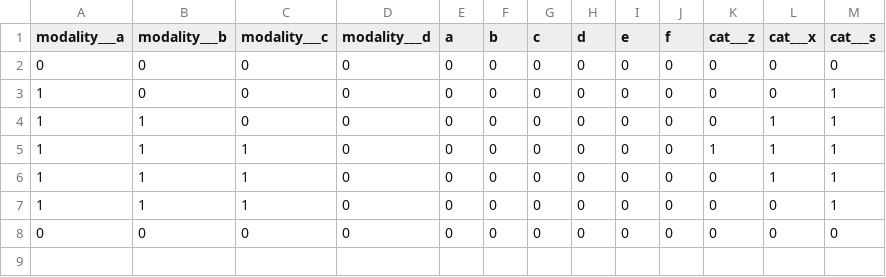
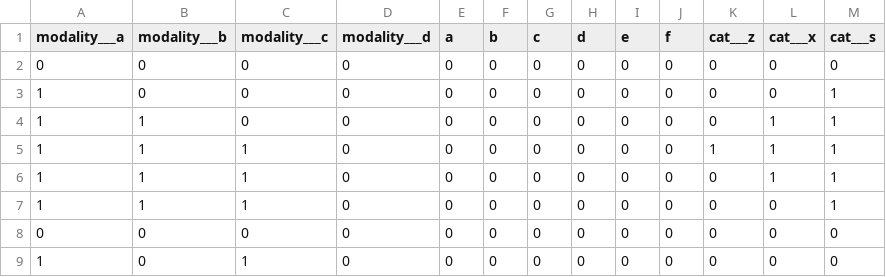
Before and after one commit to INT-NIT/DigLabTools, a CSV file: redcap_bridge/test_redcap/testfiles/compression_test/original_record.csv, drawn as a sheet; the diff names each change by its address in the sheet, - before the commit and + after, or states it on an @@ line.

Commit message:
Modification compress CSV with the good output

```diff
--- a/redcap_bridge/test_redcap/testfiles/compression_test/original_record.csv
+++ b/redcap_bridge/test_redcap/testfiles/compression_test/original_record.csv
+row 9: 1 | 0 | 1 | 0 | 0 | 0 | 0 | 0 | 0 | 0 | 0 | 0 | 0
```
Also changed, not shown: 2 other files.
